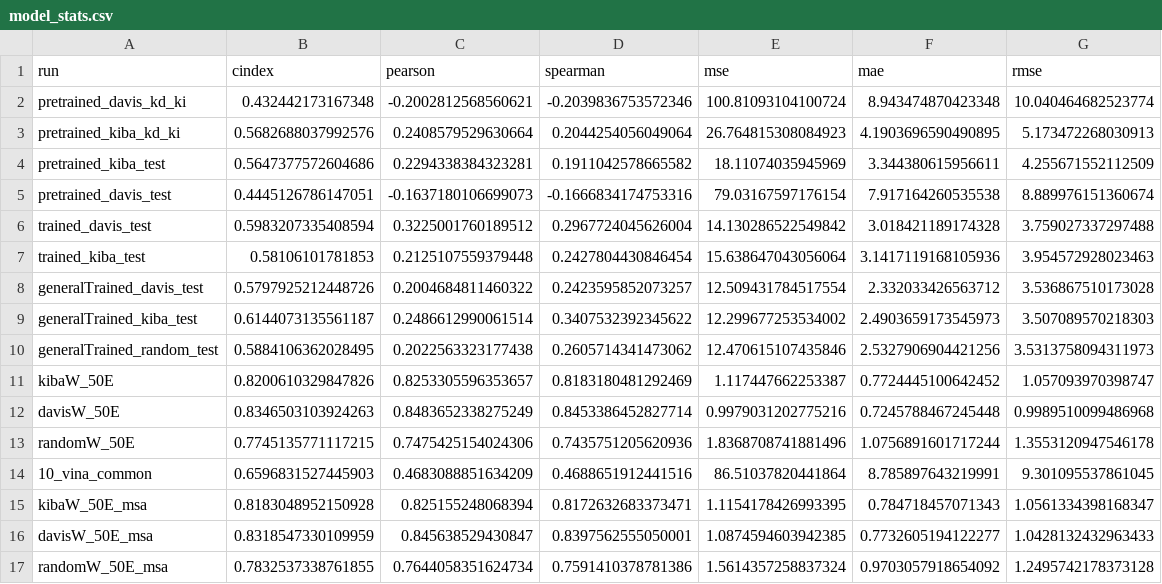
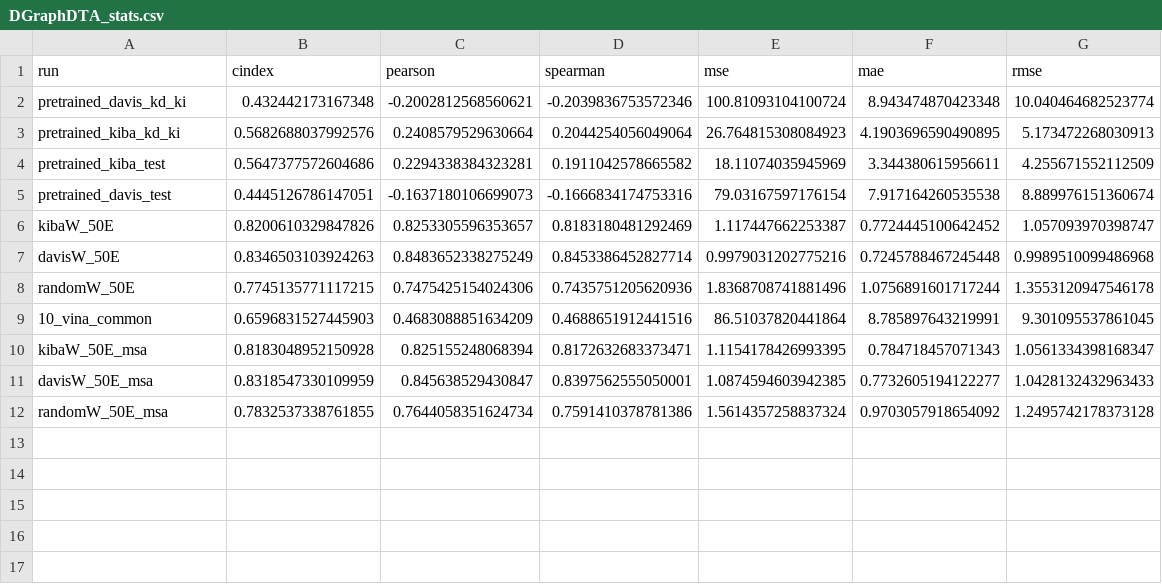
Before and after one commit to jyaacoub/MutDTA, a CSV file: results/model_media/DGraphDTA_stats.csv (was results/model_media/model_stats.csv), drawn as a sheet; the diff names each change by its address in the sheet, - before the commit and + after, or states it on an @@ line.

Commit message:
docs(model): add model info to track changes

```diff
--- a/results/model_media/model_stats.csv
+++ b/results/model_media/DGraphDTA_stats.csv
-row 6: trained_davis_test | 0.5983207335408594 | 0.3225001760189512 | 0.2967724045626004 | 14.130286522549842 | 3.018421189174328 | 3.759027337297488
-row 7: trained_kiba_test | 0.58106101781853 | 0.2125107559379448 | 0.2427804430846454 | 15.638647043056064 | 3.1417119168105936 | 3.954572928023463
-row 8: generalTrained_davis_test | 0.5797925212448726 | 0.2004684811460322 | 0.2423595852073257 | 12.509431784517554 | 2.332033426563712 | 3.536867510173028
-row 9: generalTrained_kiba_test | 0.6144073135561187 | 0.2486612990061514 | 0.3407532392345622 | 12.299677253534002 | 2.4903659173545973 | 3.507089570218303
-row 10: generalTrained_random_test | 0.5884106362028495 | 0.2022563323177438 | 0.2605714341473062 | 12.470615107435846 | 2.5327906904421256 | 3.5313758094311973
```
Also changed, not shown: 1 other file.
